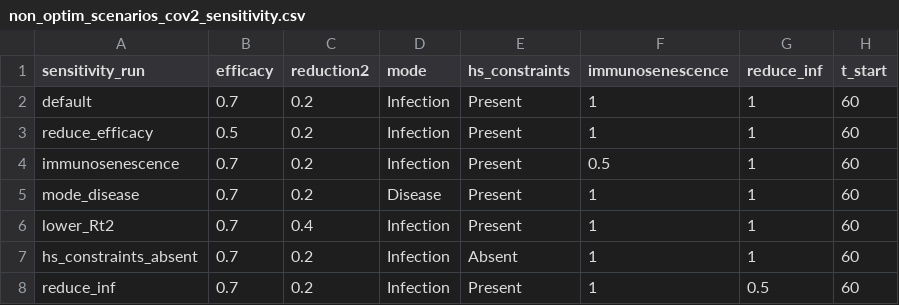
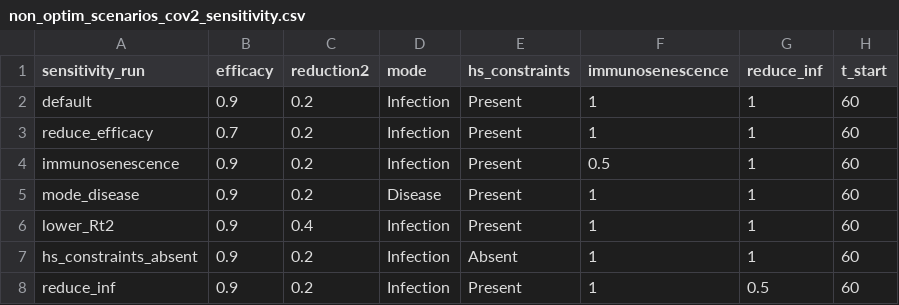
Before and after one commit to mrc-ide/covid_vaccine_allocation, a CSV file: data/non_optim_scenarios_cov2_sensitivity.csv, drawn as a sheet; only a part is shown; the diff names each change by its address in the sheet, - before the commit and + after, or states it on an @@ line.

```diff
--- a/data/non_optim_scenarios_cov2_sensitivity.csv
+++ b/data/non_optim_scenarios_cov2_sensitivity.csv
-B2 (efficacy): 0.7
+B2 (efficacy): 0.9
-B3 (efficacy): 0.5
+B3 (efficacy): 0.7
-B4:B8 (efficacy): 0.7
+B4:B8 (efficacy): 0.9
```
Also changed, not shown: between_country_optim_outputs/optimal.csv, between_country_optim_outputs/optimal_life_years.csv, 54 other files.
